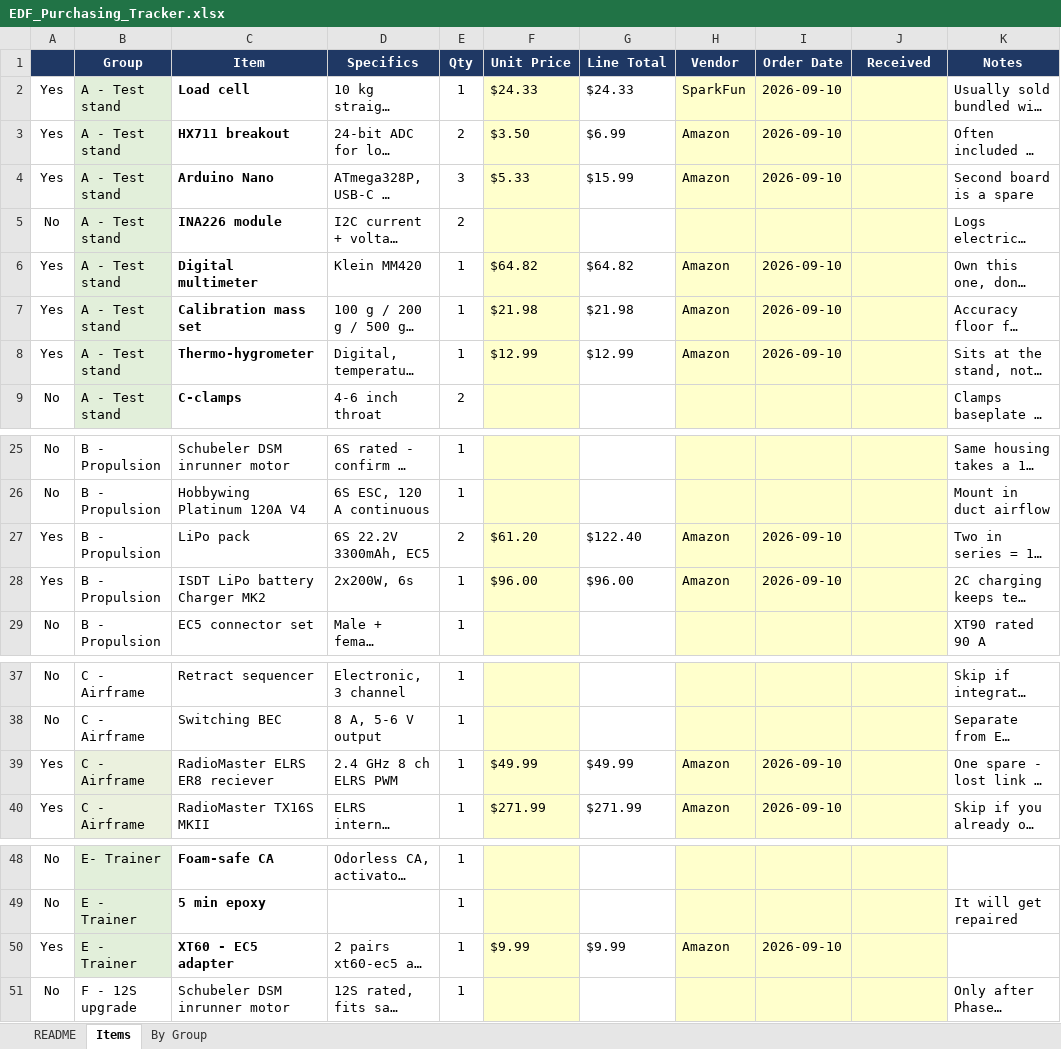
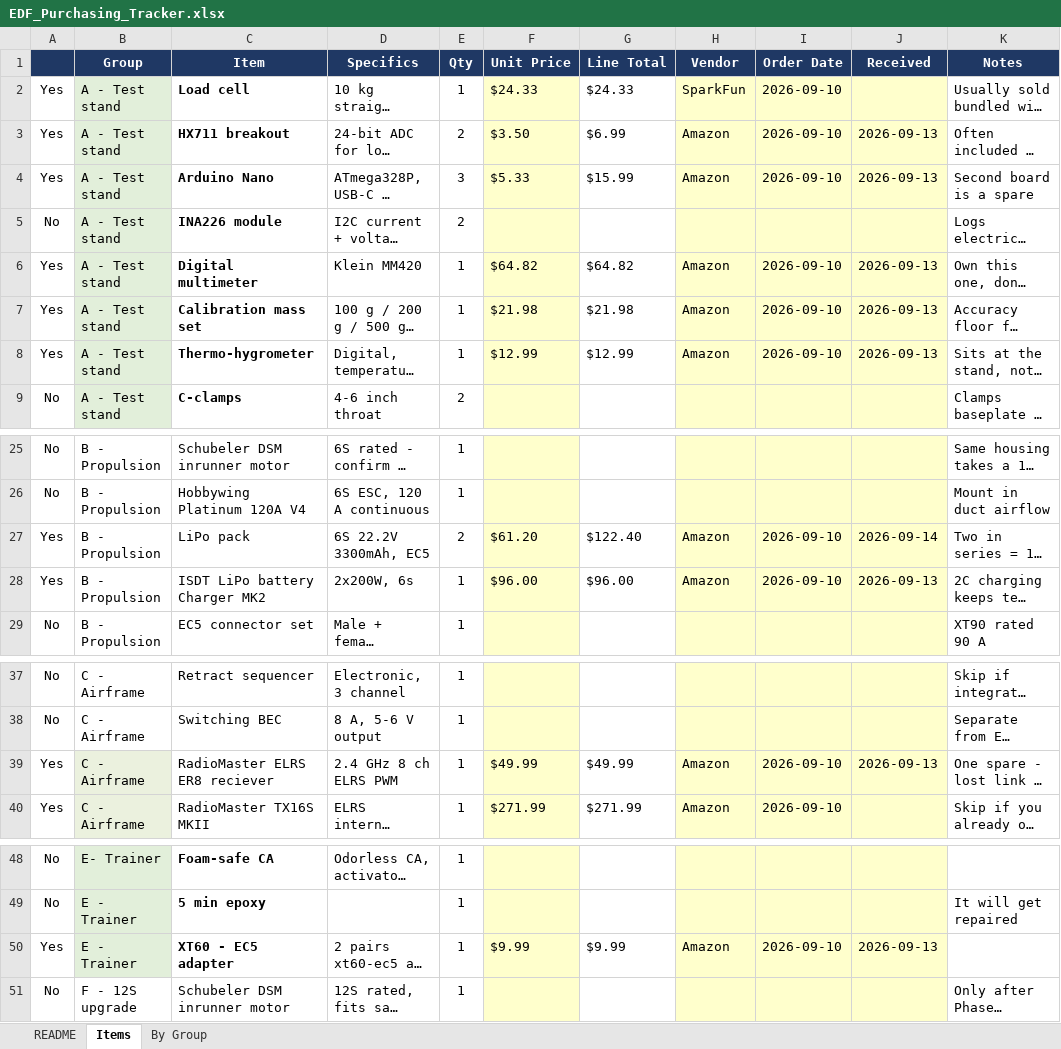
Before and after one commit to masonac3/edf-testbed, an Excel workbook: admin/EDF_Purchasing_Tracker.xlsx, sheet Items, drawn as a sheet; only a part is shown, gaps mark what is left out; long unchanged cells end in …; values as stored, in another font and other column widths than the file's, no borders; conditional formats not drawn; the diff names each change by its address in the sheet, - before the commit and + after, or states it on an @@ line.

Commit message:
Added DECISIONS, and updated LOG and purchase tracker

```diff
--- a/admin/EDF_Purchasing_Tracker.xlsx (sheet Items)
+++ b/admin/EDF_Purchasing_Tracker.xlsx (sheet Items)
-J3:J4 (Received): (empty)
+J3:J4 (Received): 2026-09-13
-J6:J8 (Received): (empty)
+J6:J8 (Received): 2026-09-13
-J27 (Received): (empty)
+J27 (Received): 2026-09-14
-J28 (Received): (empty)
+J28 (Received): 2026-09-13
-J39 (Received): (empty)
+J39 (Received): 2026-09-13
-J50 (Received): (empty)
+J50 (Received): 2026-09-13
```
Also changed, not shown: 2 other files.
